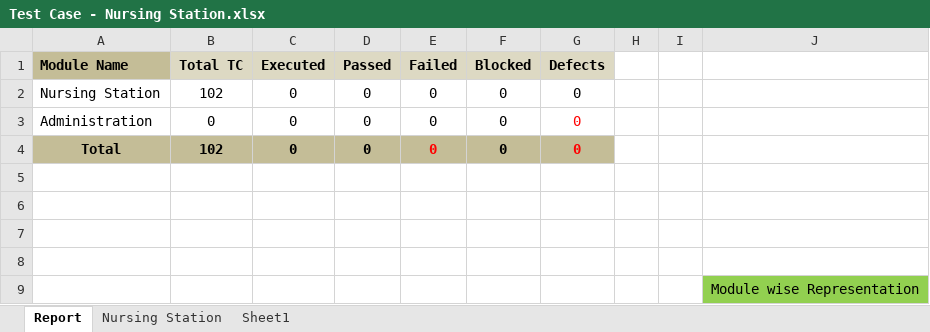
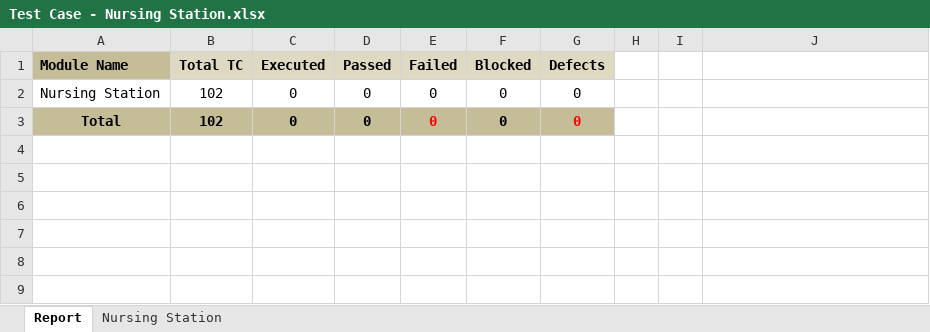
Before and after one commit to RijoJohnPatric/Mediware-Repository, an Excel workbook: Test Cases/Rijo/Test Case - Nursing Station.xlsx, sheet Report, drawn as a sheet; values as stored, in another font and other column widths than the file's, no borders; charts and pictures not drawn; the diff names each change by its address in the sheet, - before the commit and + after, or states it on an @@ line.

```diff
--- a/Test Cases/Rijo/Test Case - Nursing Station.xlsx (sheet Report)
+++ b/Test Cases/Rijo/Test Case - Nursing Station.xlsx (sheet Report)
-sheet tab: Sheet1
-row 3: Administration | 0 | 0 | 0 | 0 | 0 | 0
-row 5: (empty)
-row 6: (empty)
-row 7: (empty)
-row 8: (empty)
-row 9:  |  |  |  |  |  |  |  |  | Module wise Representation
```
Also changed, not shown: formulas that keep their value, charts or pictures, Test Cases/Rijo/Test Case - Theatre.xlsx, Test Execution/Prapancha/Test Case- EMR OP_Reviewed.xlsx.
